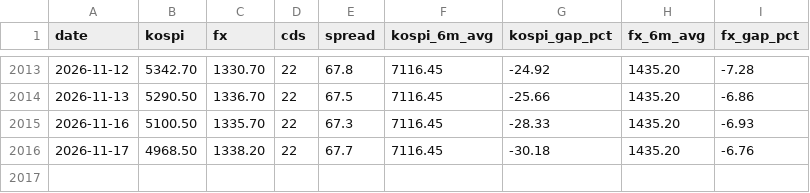
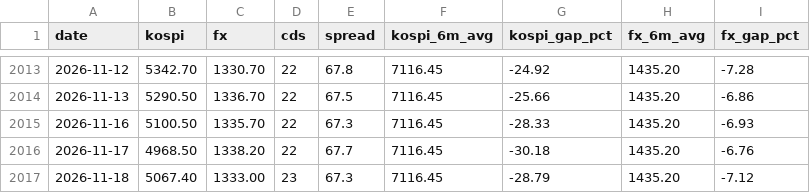
Before and after one commit to gggdbsgh-bit/gggdbsgh-bit.github.io, a CSV file: data/indicators.csv, drawn as a sheet; only a part is shown, gaps mark what is left out.

```diff
--- a/data/indicators.csv
+++ b/data/indicators.csv
@@ -2016 +2016,2 @@
 2026-11-17,4968.50,1338.20,22,67.7,7116.45,-30.18,1435.20,-6.76
+2026-11-18,5067.40,1333.00,23,67.3,7116.45,-28.79,1435.20,-7.12
```
Also changed, not shown: 3 other files.
